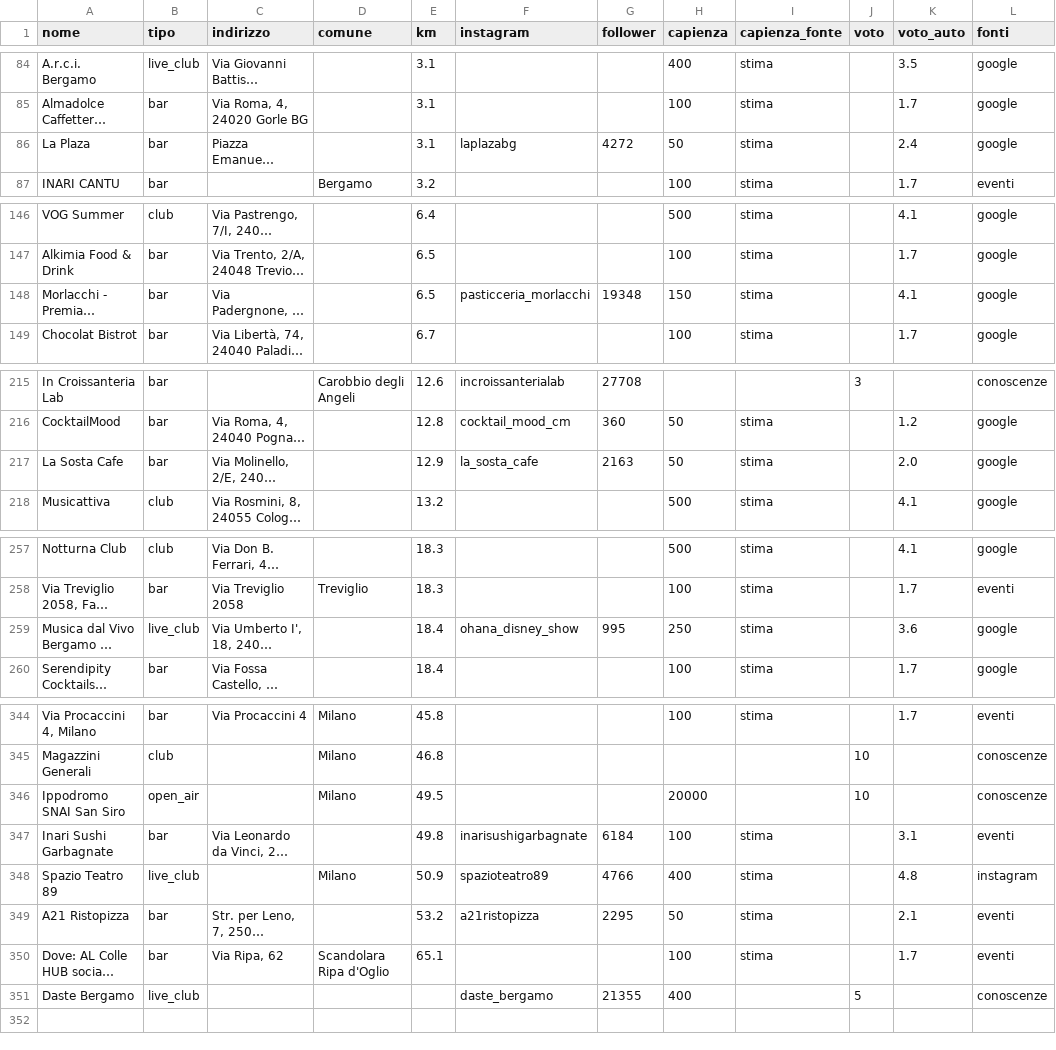
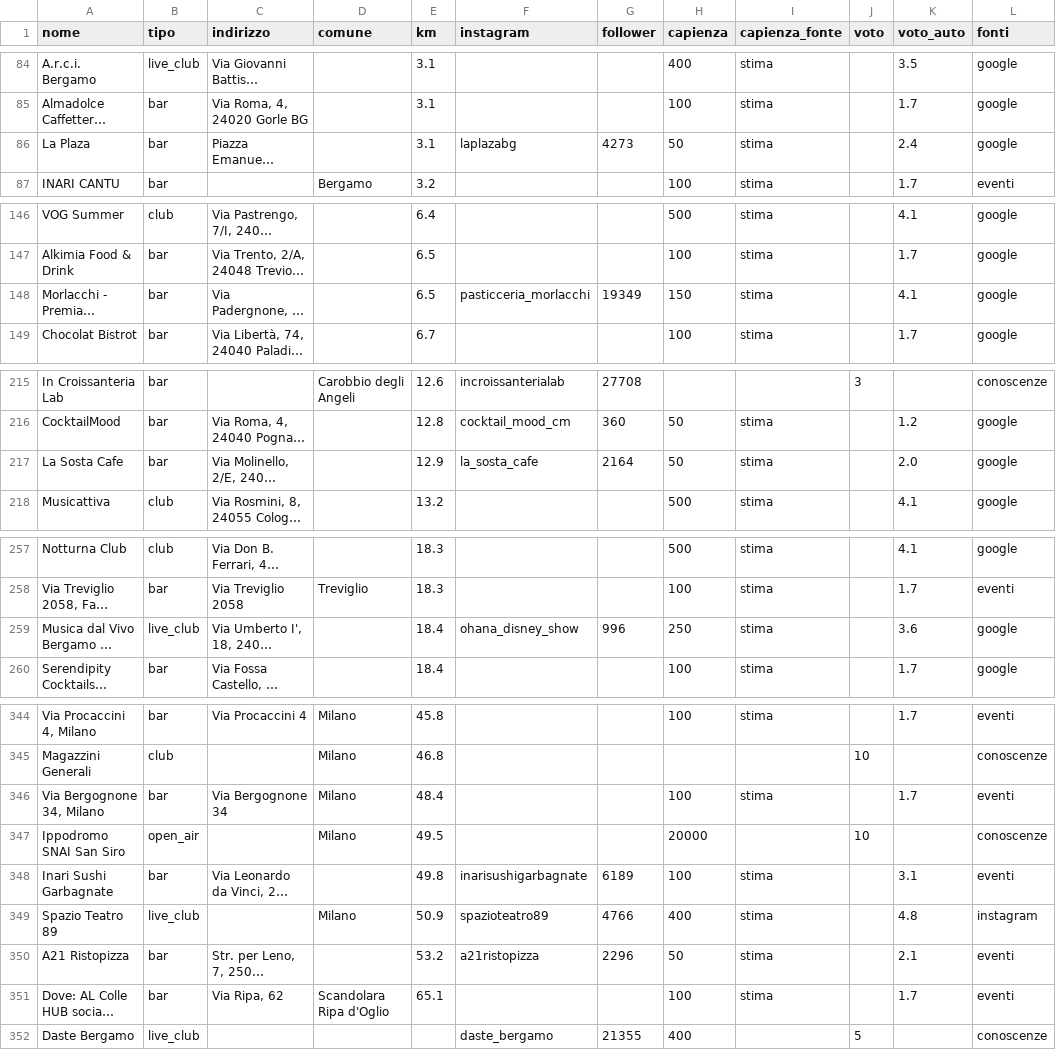
Before and after one commit to filipponoidevents-blip/bergamo-events, a CSV file: cities/bergamo/out/bergamo_locali.csv, drawn as a sheet; only a part is shown, gaps mark what is left out; long unchanged cells end in …; addresses are those after the commit; the diff names each change by its address in the sheet, - before the commit and + after, or states it on an @@ line.

```diff
--- a/cities/bergamo/out/bergamo_locali.csv
+++ b/cities/bergamo/out/bergamo_locali.csv
-G86 (follower): 4272
+G86 (follower): 4273
-G148 (follower): 19348
+G148 (follower): 19349
-G217 (follower): 2163
+G217 (follower): 2164
-G259 (follower): 995
+G259 (follower): 996
+row 346: Via Bergognone 34, Milano | bar | Via Bergognone 34 | Milano | 48.4 |  |  | 100 | stima |  | 1.7 | eventi
-G348 (follower): 6184
+G348 (follower): 6189
-G350 (follower): 2295
+G350 (follower): 2296
```
Also changed, not shown: cities/bergamo/out/bergamo_eventi.csv, cities/bergamo/out/bergamo_profili.csv, 16 other files.
